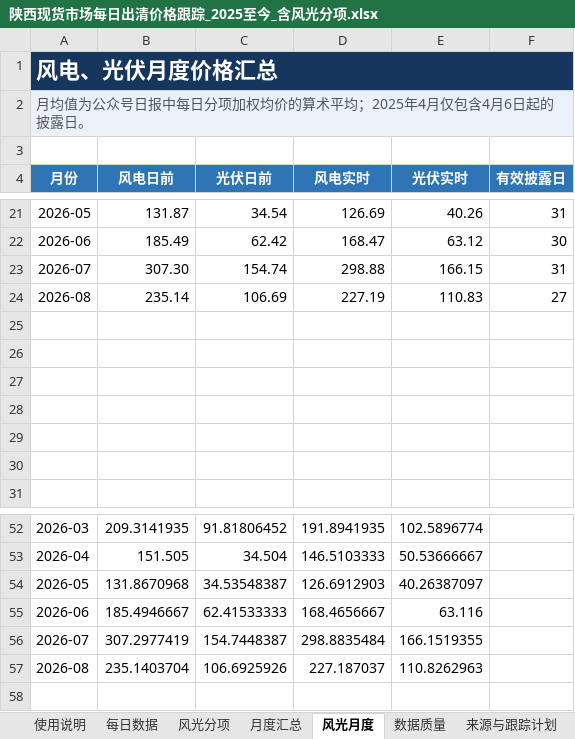
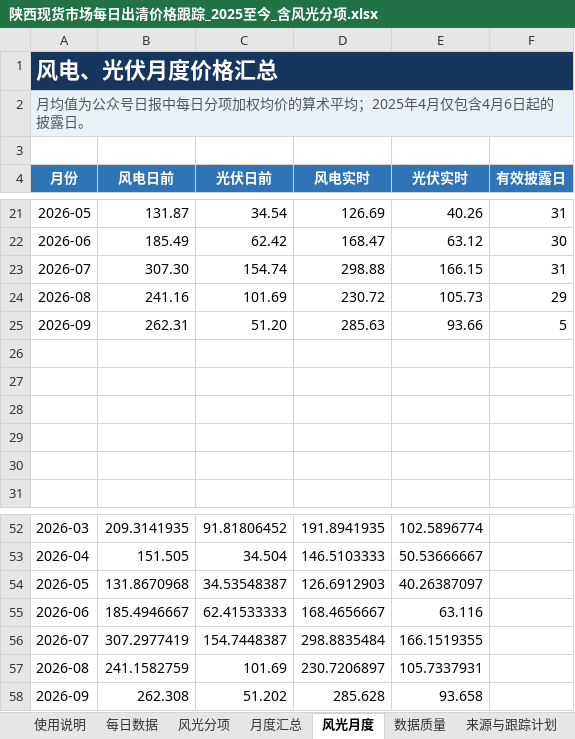
Before and after one commit to yuanliugit/shaanxi-power-market-site, an Excel workbook: downloads/陕西现货市场每日出清价格跟踪_2025至今_含风光分项.xlsx, sheet 风光月度, drawn as a sheet; only a part is shown, gaps mark what is left out; values as stored, in another font and other column widths than the file's, no borders; charts and pictures not drawn; removed rows and columns are numbered as before the commit, all else as after; the diff names each change by its address in the sheet, - before the commit and + after, or states it on an @@ line.

```diff
--- a/downloads/陕西现货市场每日出清价格跟踪_2025至今_含风光分项.xlsx (sheet 风光月度)
+++ b/downloads/陕西现货市场每日出清价格跟踪_2025至今_含风光分项.xlsx (sheet 风光月度)
-row 24: 2026-08 | 235.14 | 106.69 | 227.19 | 110.83 | 27
-row 24: (empty)
+row 24: 2026-08 | 241.16 | 101.69 | 230.72 | 105.73 | 29
+row 25: 2026-09 | 262.31 | 51.20 | 285.63 | 93.66 | 5
-row 57: 2026-08 | 235.1403704 | 106.6925926 | 227.187037 | 110.8262963
+row 57: 2026-08 | 241.1582759 | 101.69 | 230.7206897 | 105.7337931
+row 58: 2026-09 | 262.308 | 51.202 | 285.628 | 93.658
```
Also changed, not shown: sheet 每日数据, sheet 风光分项, sheet 月度汇总, sheet 数据质量, sheet 使用说明, sheet 来源与跟踪计划, formulas that keep their value, charts or pictures, 陕西现货市场每日出清价格跟踪_2025至今_含风光分项.xlsx, 3 other files.
